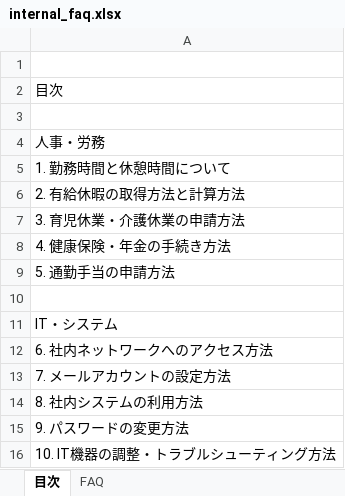
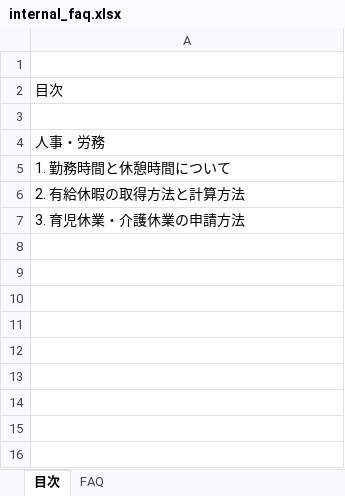
Before and after one commit to crosscore/rag-stream-manual, an Excel workbook: s3_db/data/xlsx/internal_faq.xlsx, sheet 目次, drawn as a sheet; values as stored, in another font and other column widths than the file's, no borders; the diff names each change by its address in the sheet, - before the commit and + after, or states it on an @@ line.

```diff
--- a/s3_db/data/xlsx/internal_faq.xlsx (sheet 目次)
+++ b/s3_db/data/xlsx/internal_faq.xlsx (sheet 目次)
-row 8: 4. 健康保険・年金の手続き方法
-row 9: 5. 通勤手当の申請方法
-row 10: (empty)
-row 11: IT・システム
-row 12: 6. 社内ネットワークへのアクセス方法
-row 13: 7. メールアカウントの設定方法
-row 14: 8. 社内システムの利用方法
-row 15: 9. パスワードの変更方法
-row 16: 10. IT機器の調整・トラブルシューティング方法
```
Also changed, not shown: sheet FAQ, 9 other files.
